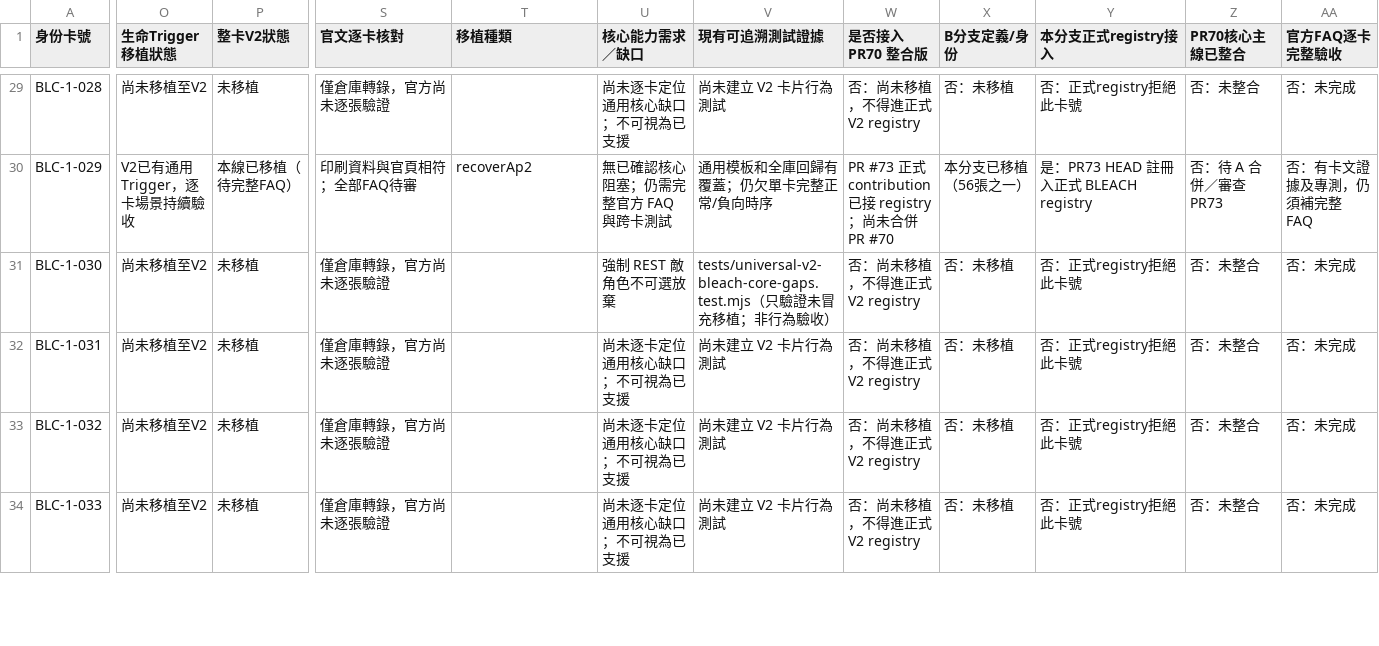
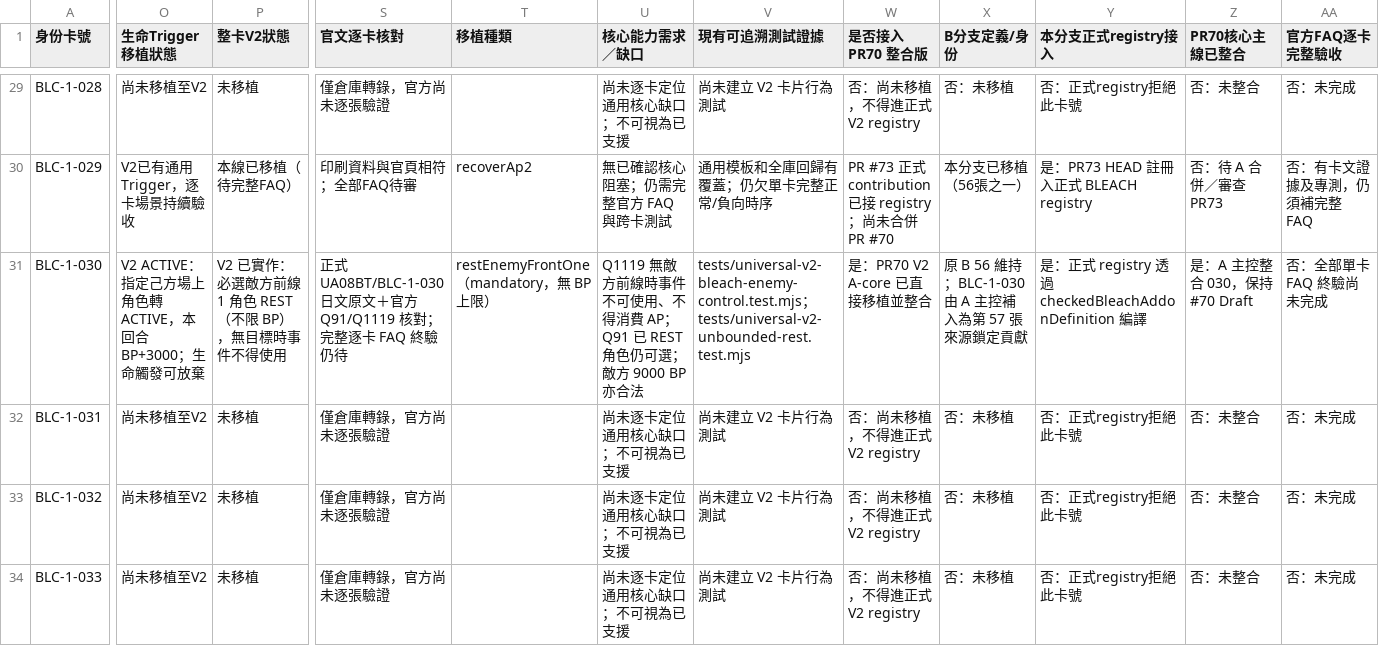
Before and after one commit to will00t-debug/Ua, a CSV file: docs/v2-handoff/B-bleach-inventory.csv, drawn as a sheet; only a part is shown, gaps mark what is left out; the diff covers the shown part only; the diff names each change by its address in the sheet, - before the commit and + after, or states it on an @@ line.

Commit message:
docs(v2-regression): preserve 526 historical snapshot, source-pin revised 525 blockers and audit BLC-1-030 in BLEACH 29-column inventory
No additional cards; evidence references official Q91/Q1119 and existing mandatory-rest tests.

```diff
--- a/docs/v2-handoff/B-bleach-inventory.csv
+++ b/docs/v2-handoff/B-bleach-inventory.csv
-O31 (生命Trigger移植狀態): 尚未移植至V2
+O31 (生命Trigger移植狀態): V2 ACTIVE：指定己方場上角色轉 ACTIVE，本回合 BP+3000；生命觸發可放棄
-P31 (整卡V2狀態): 未移植
+P31 (整卡V2狀態): V2 已實作：必選敵方前線 1 角色 REST（不限 BP），無目標時事件不得使用
-S31 (官文逐卡核對): 僅倉庫轉錄，官方尚未逐張驗證
+S31 (官文逐卡核對): 正式 UA08BT/BLC-1-030 日文原文＋官方 Q91/Q1119 核對；完整逐卡 FAQ 終驗仍待
-T31 (移植種類): (empty)
+T31 (移植種類): restEnemyFrontOne（mandatory，無 BP 上限）
-U31 (核心能力需求／缺口): 強制 REST 敵角色不可選放棄
+U31 (核心能力需求／缺口): Q1119 無敵方前線時事件不可使用、不得消費 AP；Q91 已 REST 角色仍可選；敵方 9000 BP 亦合法
-V31 (現有可追溯測試證據): tests/universal-v2-bleach-core-gaps.test.mjs（只驗證未冒充移植；非行為驗收）
+V31 (現有可追溯測試證據): tests/universal-v2-bleach-enemy-control.test.mjs；tests/universal-v2-unbounded-rest.test.mjs
-W31 (是否接入 PR70 整合版): 否：尚未移植，不得進正式 V2 registry
+W31 (是否接入 PR70 整合版): 是：PR70 V2 A-core 已直接移植並整合
-X31 (B分支定義/身份): 否：未移植
+X31 (B分支定義/身份): 原 B 56 維持；BLC-1-030 由 A 主控補入為第 57 張來源鎖定貢獻
-Y31 (本分支正式registry接入): 否：正式registry拒絕此卡號
+Y31 (本分支正式registry接入): 是：正式 registry 透過 checkedBleachAddonDefinition 編譯
-Z31 (PR70核心主線已整合): 否：未整合
+Z31 (PR70核心主線已整合): 是：A 主控整合 030，保持 #70 Draft
-AA31 (官方FAQ逐卡完整驗收): 否：未完成
+AA31 (官方FAQ逐卡完整驗收): 否：全部單卡 FAQ 終驗尚未完成
```
Also changed, not shown: 2 edited cells elsewhere in this file, 2 other files.
